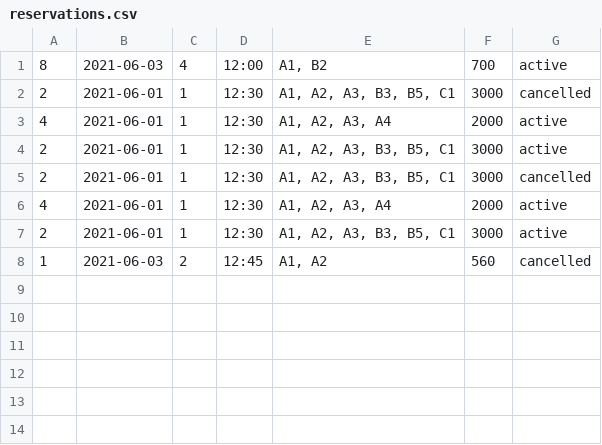
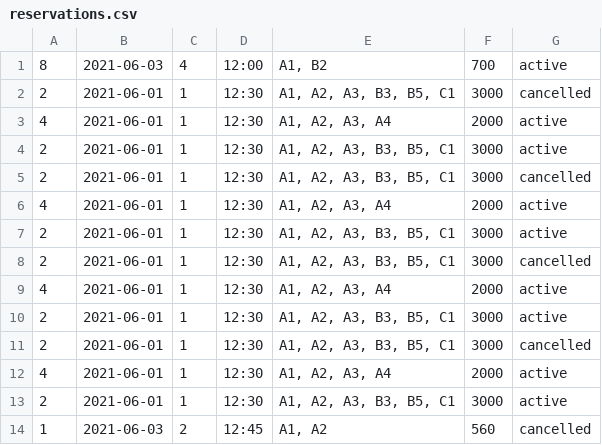
Before and after one commit to thesoftwareengr/movieTicketing, a CSV file: reservations.csv, drawn as a sheet; the diff names each change by its address in the sheet, - before the commit and + after, or states it on an @@ line.

```diff
--- a/reservations.csv
+++ b/reservations.csv
+row 8: 2 | 2021-06-01 | 1 | 12:30 | A1, A2, A3, B3, B5, C1 | 3000 | cancelled
+row 9: 4 | 2021-06-01 | 1 | 12:30 | A1, A2, A3, A4 | 2000 | active
+row 10: 2 | 2021-06-01 | 1 | 12:30 | A1, A2, A3, B3, B5, C1 | 3000 | active
+row 11: 2 | 2021-06-01 | 1 | 12:30 | A1, A2, A3, B3, B5, C1 | 3000 | cancelled
+row 12: 4 | 2021-06-01 | 1 | 12:30 | A1, A2, A3, A4 | 2000 | active
+row 13: 2 | 2021-06-01 | 1 | 12:30 | A1, A2, A3, B3, B5, C1 | 3000 | active
```
Also changed, not shown: 1 other file.
